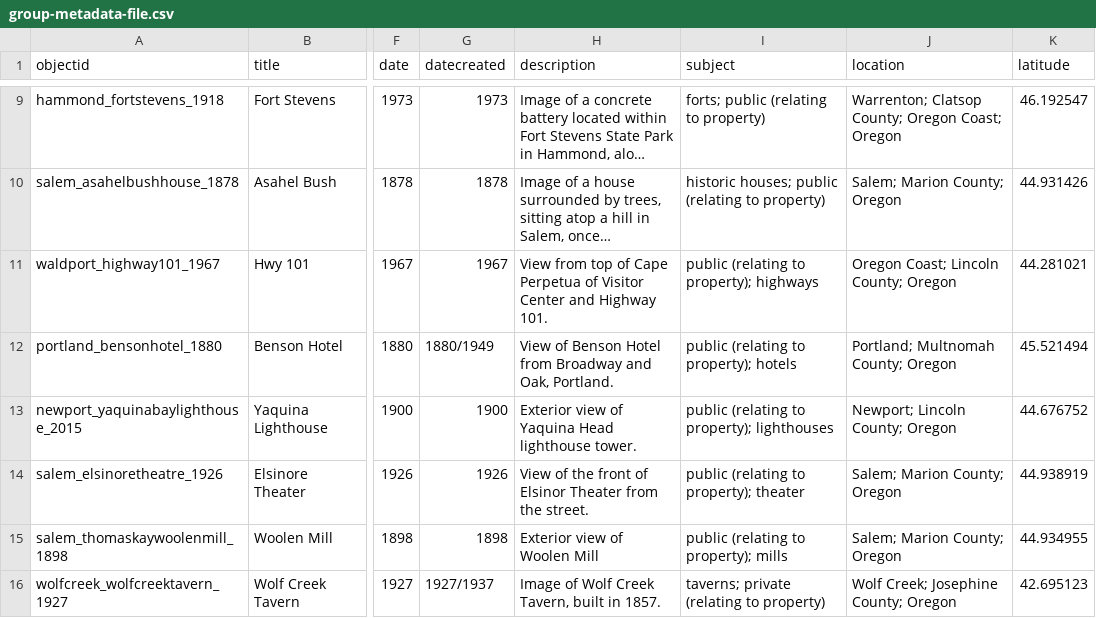
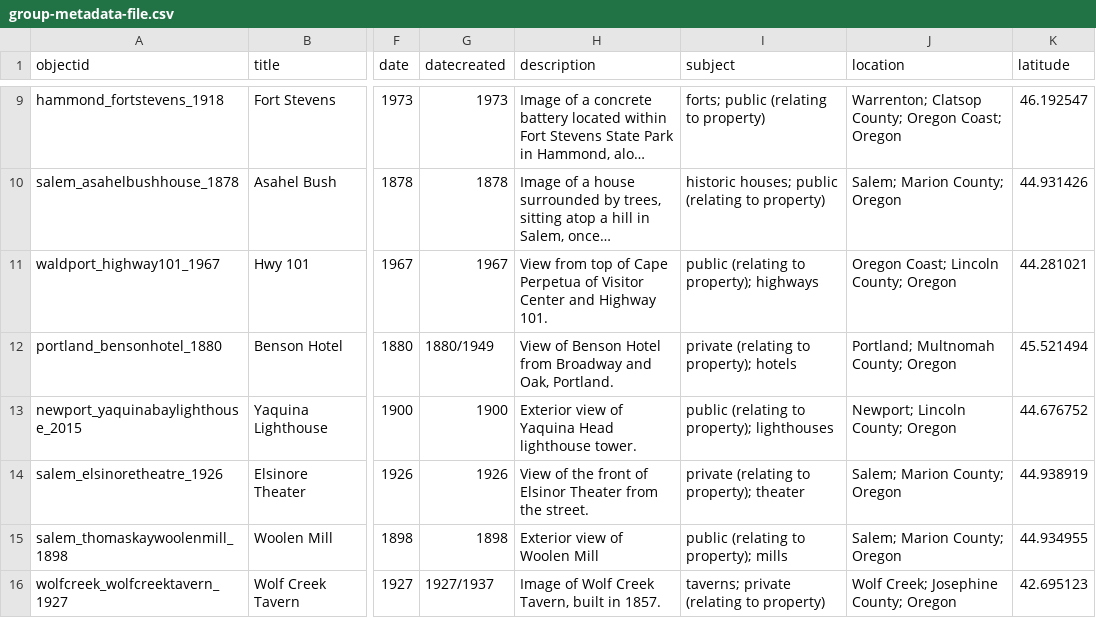
Before and after one commit to LIB410-Spring2023/Group-1, a CSV file: _data/group-metadata-file.csv, drawn as a sheet; only a part is shown, gaps mark what is left out; long unchanged cells end in …; the diff names each change by its address in the sheet, - before the commit and + after, or states it on an @@ line.

Commit message:
Update group-metadata-file.csv

```diff
--- a/_data/group-metadata-file.csv
+++ b/_data/group-metadata-file.csv
-I12 (subject): public (relating to property); hotels
+I12 (subject): private (relating to property); hotels
-I14 (subject): public (relating to property); theater
+I14 (subject): private (relating to property); theater
```
